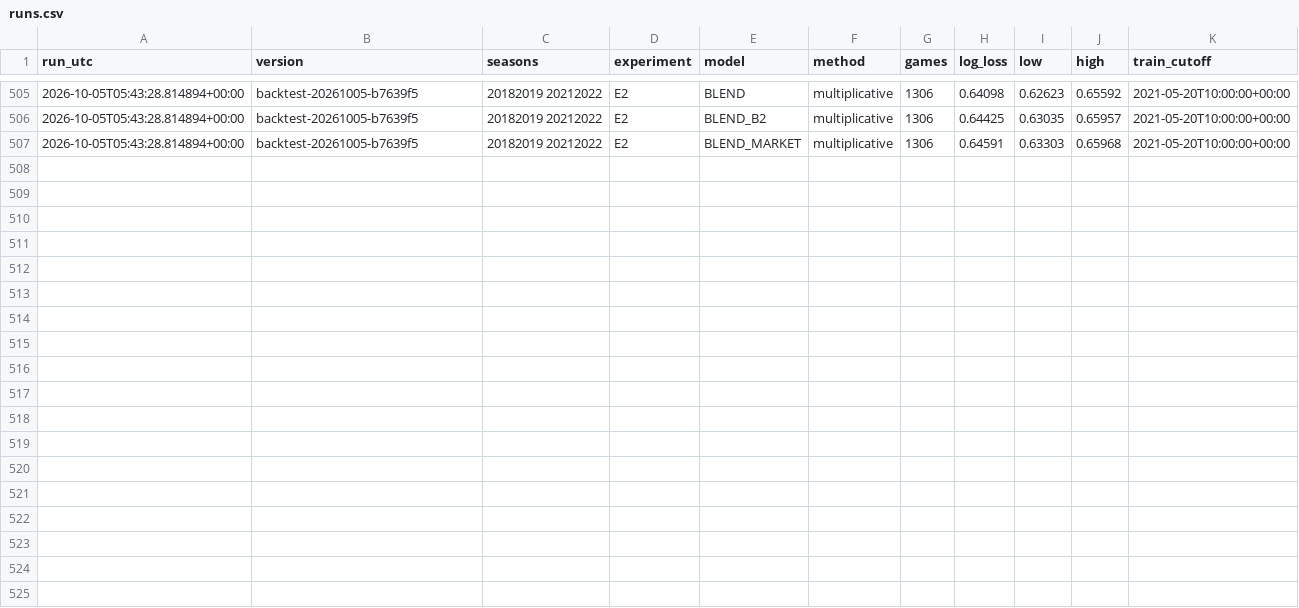
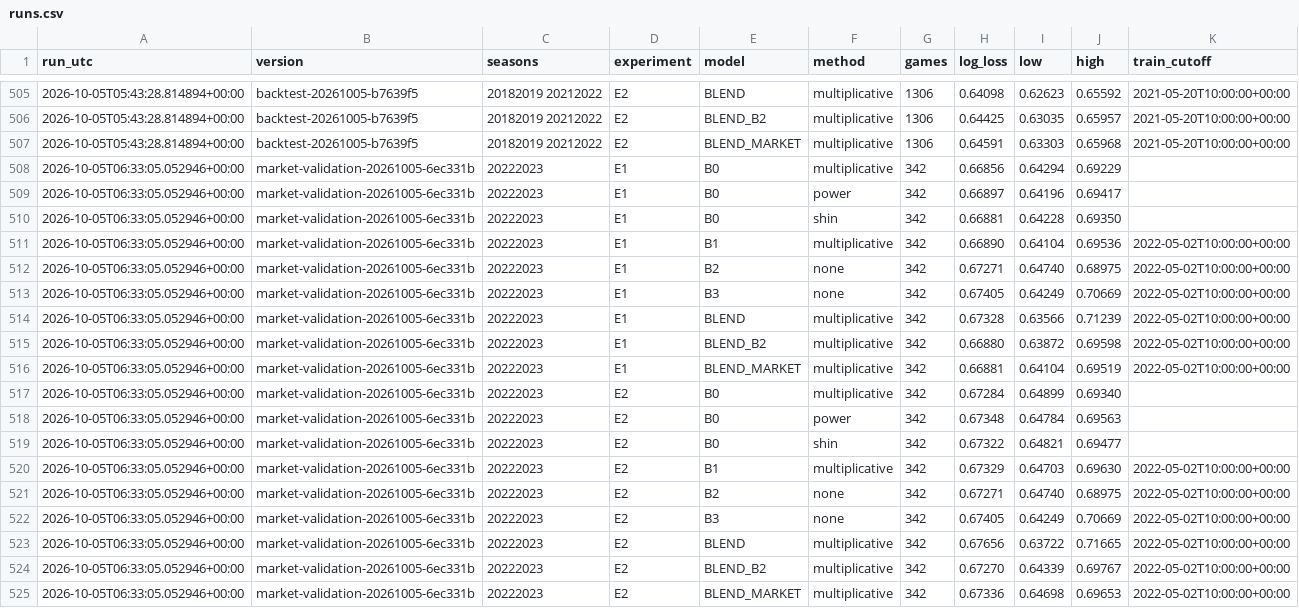
Before and after one commit to HeikkiMatias/nhl-edge, a CSV file: reports/backtest/runs.csv, drawn as a sheet; only a part is shown, gaps mark what is left out.

```diff
--- a/reports/backtest/runs.csv
+++ b/reports/backtest/runs.csv
@@ -507 +507,19 @@ run_utc,version,seasons,experiment,model,method,games,log_loss,low,high,train_cu
 2026-10-05T05:43:28.814894+00:00,backtest-20261005-b7639f5,20182019 20212022,E2,BLEND_MARKET,multiplicative,1306,0.64591,0.63303,0.65968,2021-05-20T10:00:00+00:00
+2026-10-05T06:33:05.052946+00:00,market-validation-20261005-6ec331b,20222023,E1,B0,multiplicative,342,0.66856,0.64294,0.69229,
+2026-10-05T06:33:05.052946+00:00,market-validation-20261005-6ec331b,20222023,E1,B0,power,342,0.66897,0.64196,0.69417,
+2026-10-05T06:33:05.052946+00:00,market-validation-20261005-6ec331b,20222023,E1,B0,shin,342,0.66881,0.64228,0.69350,
+2026-10-05T06:33:05.052946+00:00,market-validation-20261005-6ec331b,20222023,E1,B1,multiplicative,342,0.66890,0.64104,0.69536,2022-05-02T10:00:00+00:00
+2026-10-05T06:33:05.052946+00:00,market-validation-20261005-6ec331b,20222023,E1,B2,none,342,0.67271,0.64740,0.68975,2022-05-02T10:00:00+00:00
+2026-10-05T06:33:05.052946+00:00,market-validation-20261005-6ec331b,20222023,E1,B3,none,342,0.67405,0.64249,0.70669,2022-05-02T10:00:00+00:00
+2026-10-05T06:33:05.052946+00:00,market-validation-20261005-6ec331b,20222023,E1,BLEND,multiplicative,342,0.67328,0.63566,0.71239,2022-05-02T10:00:00+00:00
+2026-10-05T06:33:05.052946+00:00,market-validation-20261005-6ec331b,20222023,E1,BLEND_B2,multiplicative,342,0.66880,0.63872,0.69598,2022-05-02T10:00:00+00:00
+2026-10-05T06:33:05.052946+00:00,market-validation-20261005-6ec331b,20222023,E1,BLEND_MARKET,multiplicative,342,0.66881,0.64104,0.69519,2022-05-02T10:00:00+00:00
+2026-10-05T06:33:05.052946+00:00,market-validation-20261005-6ec331b,20222023,E2,B0,multiplicative,342,0.67284,0.64899,0.69340,
+2026-10-05T06:33:05.052946+00:00,market-validation-20261005-6ec331b,20222023,E2,B0,power,342,0.67348,0.64784,0.69563,
+2026-10-05T06:33:05.052946+00:00,market-validation-20261005-6ec331b,20222023,E2,B0,shin,342,0.67322,0.64821,0.69477,
+2026-10-05T06:33:05.052946+00:00,market-validation-20261005-6ec331b,20222023,E2,B1,multiplicative,342,0.67329,0.64703,0.69630,2022-05-02T10:00:00+00:00
+2026-10-05T06:33:05.052946+00:00,market-validation-20261005-6ec331b,20222023,E2,B2,none,342,0.67271,0.64740,0.68975,2022-05-02T10:00:00+00:00
+2026-10-05T06:33:05.052946+00:00,market-validation-20261005-6ec331b,20222023,E2,B3,none,342,0.67405,0.64249,0.70669,2022-05-02T10:00:00+00:00
+2026-10-05T06:33:05.052946+00:00,market-validation-20261005-6ec331b,20222023,E2,BLEND,multiplicative,342,0.67656,0.63722,0.71665,2022-05-02T10:00:00+00:00
+2026-10-05T06:33:05.052946+00:00,market-validation-20261005-6ec331b,20222023,E2,BLEND_B2,multiplicative,342,0.67270,0.64339,0.69767,2022-05-02T10:00:00+00:00
+2026-10-05T06:33:05.052946+00:00,market-validation-20261005-6ec331b,20222023,E2,BLEND_MARKET,multiplicative,342,0.67336,0.64698,0.69653,2022-05-02T10:00:00+00:00
```
Also changed, not shown: 9 other files.
